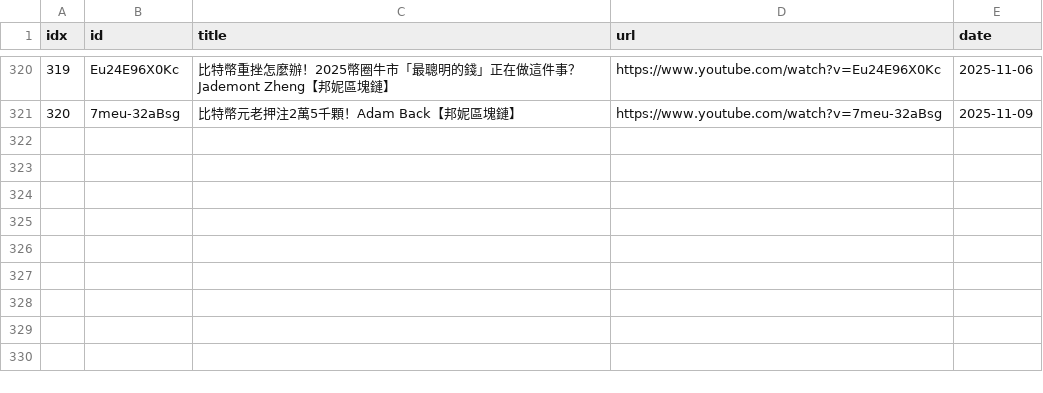
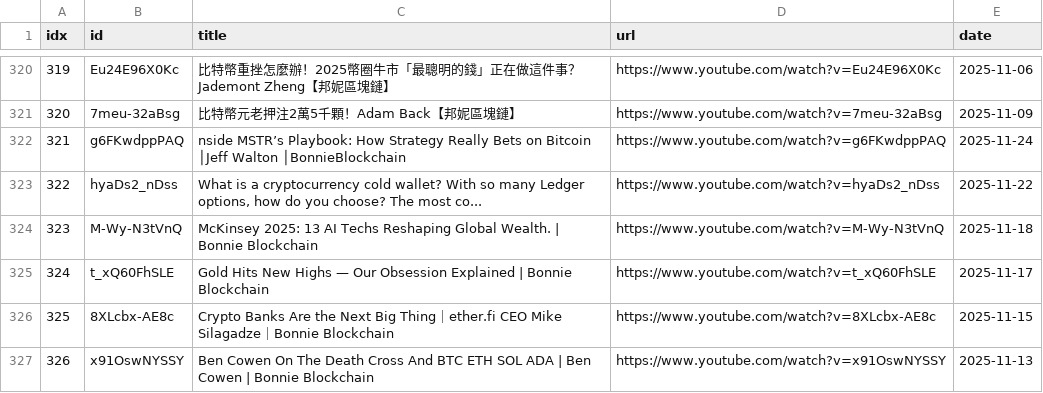
Before and after one commit to sumsjp/BonnieBlockchain, a CSV file: src/video_list.csv, drawn as a sheet; only a part is shown, gaps mark what is left out.

```diff
--- a/src/video_list.csv
+++ b/src/video_list.csv
@@ -321 +321,7 @@ idx,id,title,url,date
 320,7meu-32aBsg,比特幣元老押注2萬5千顆！Adam Back【邦妮區塊鏈】,https://www.youtube.com/watch?v=7meu-32aBsg,2025-11-09
+321,g6FKwdppPAQ,nside MSTR’s Playbook: How Strategy Really Bets on Bitcoin │Jeff Walton │BonnieBlockchain,https://www.youtube.com/watch?v=g6FKwdppPAQ,2025-11-24
+322,hyaDs2_nDss,"What is a cryptocurrency cold wallet? With so many Ledger options, how do you choose? The most co...",https://www.youtube.com/watch?v=hyaDs2_nDss,2025-11-22
+323,M-Wy-N3tVnQ,McKinsey 2025: 13 AI Techs Reshaping Global Wealth. |  Bonnie Blockchain,https://www.youtube.com/watch?v=M-Wy-N3tVnQ,2025-11-18
+324,t_xQ60FhSLE,Gold Hits New Highs — Our Obsession Explained | Bonnie Blockchain,https://www.youtube.com/watch?v=t_xQ60FhSLE,2025-11-17
+325,8XLcbx-AE8c,Crypto Banks Are the Next Big Thing｜ether.fi CEO Mike Silagadze｜Bonnie Blockchain,https://www.youtube.com/watch?v=8XLcbx-AE8c,2025-11-15
+326,x91OswNYSSY,Ben Cowen On The Death Cross And BTC ETH SOL ADA | Ben Cowen |  Bonnie Blockchain,https://www.youtube.com/watch?v=x91OswNYSSY,2025-11-13
```
Also changed, not shown: 6 other files.
